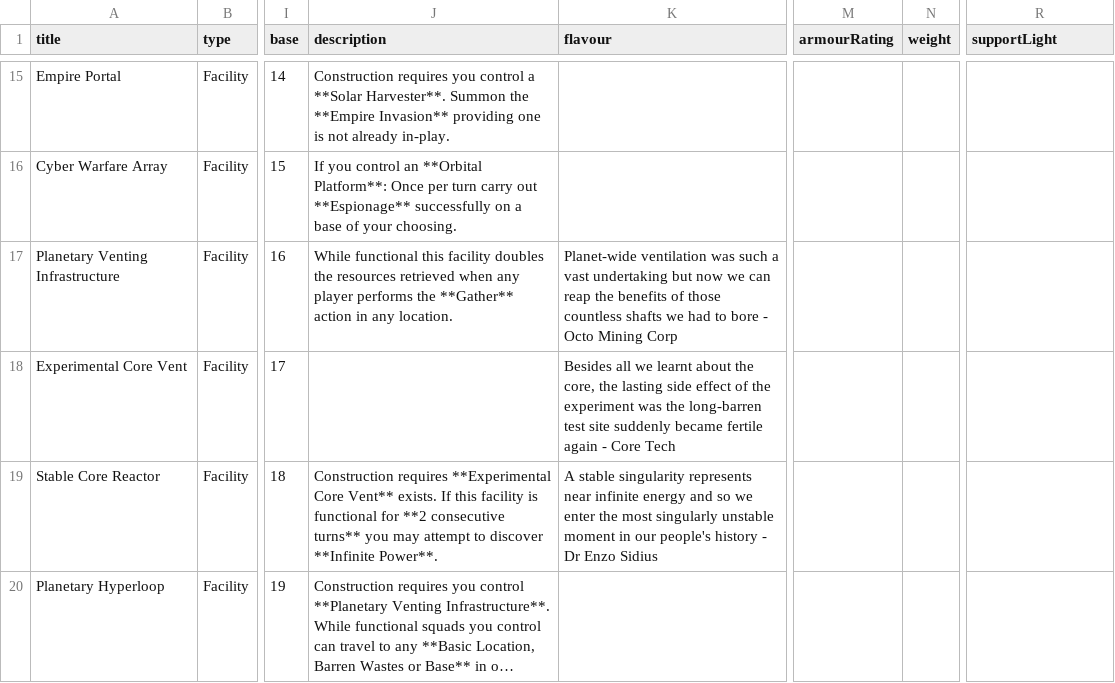
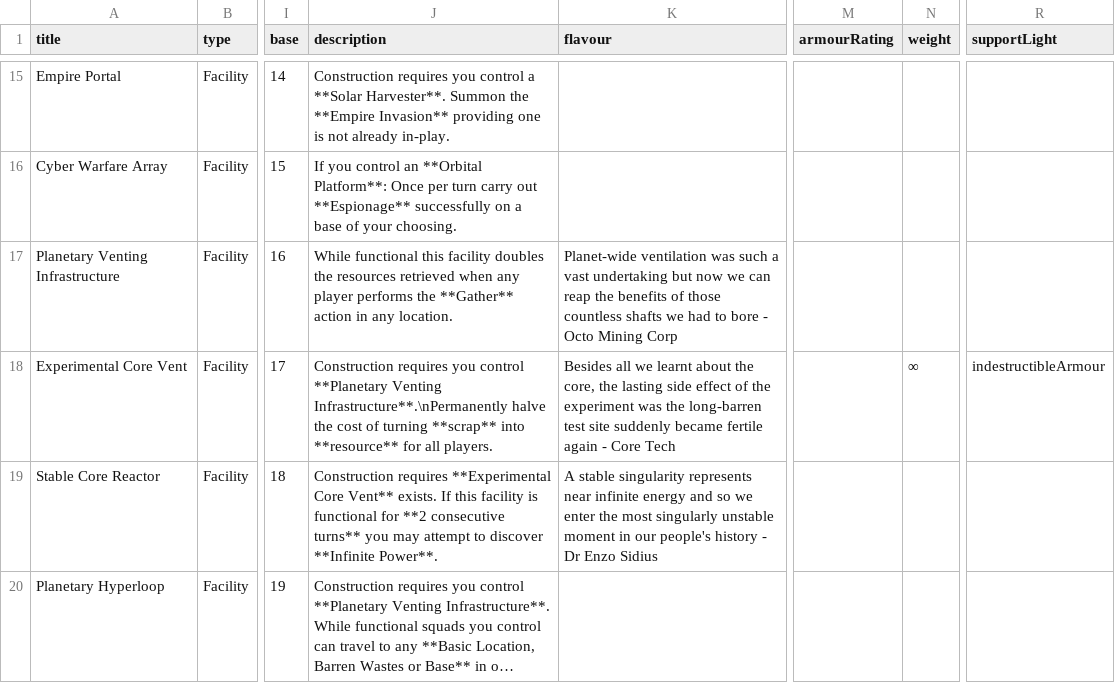
Before and after one commit to Ellotron/war-rig, a CSV file: scripts/cards/techContent.csv, drawn as a sheet; only a part is shown, gaps mark what is left out; long unchanged cells end in …; the diff names each change by its address in the sheet, - before the commit and + after, or states it on an @@ line.

Commit message:
Add indestructible Experimental Core Vent card data

```diff
--- a/scripts/cards/techContent.csv
+++ b/scripts/cards/techContent.csv
-J18 (description): (empty)
+J18 (description): Construction requires you control **Planetary Venting Infrastructure**.\nPermanently halve the cost of turning **scrap** into **resource** for all players.
-N18 (weight): (empty)
+N18 (weight): ∞
-R18 (supportLight): (empty)
+R18 (supportLight): indestructibleArmour
```
